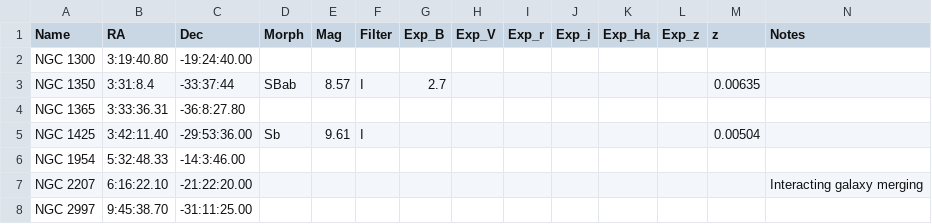
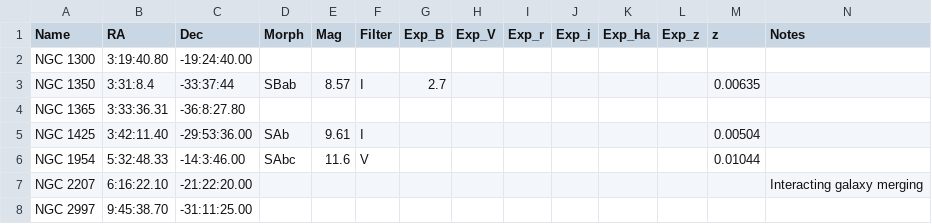
Before and after one commit to jhartke/LaSillaRepo2020, a CSV file: targets/backup_targets.csv, drawn as a sheet.

Commit message:
Update backup_targets.csv

```diff
--- a/targets/backup_targets.csv
+++ b/targets/backup_targets.csv
@@ -4,4 +4,4 @@ NGC 1350,3:31:8.4,-33:37:44,SBab,8.57,I,2.7,,,,,,0.00635,
 NGC 1365,3:33:36.31,-36:8:27.80,,,,,,,,,,,
-NGC 1425,3:42:11.40,-29:53:36.00,Sb,9.61,I,,,,,,,0.00504,
-NGC 1954,5:32:48.33,-14:3:46.00,,,,,,,,,,,
+NGC 1425,3:42:11.40,-29:53:36.00,SAb,9.61,I,,,,,,,0.00504,
+NGC 1954,5:32:48.33,-14:3:46.00,SAbc,11.6,V,,,,,,,0.01044,
 NGC 2207,6:16:22.10,-21:22:20.00,,,,,,,,,,,Interacting galaxy merging
```
